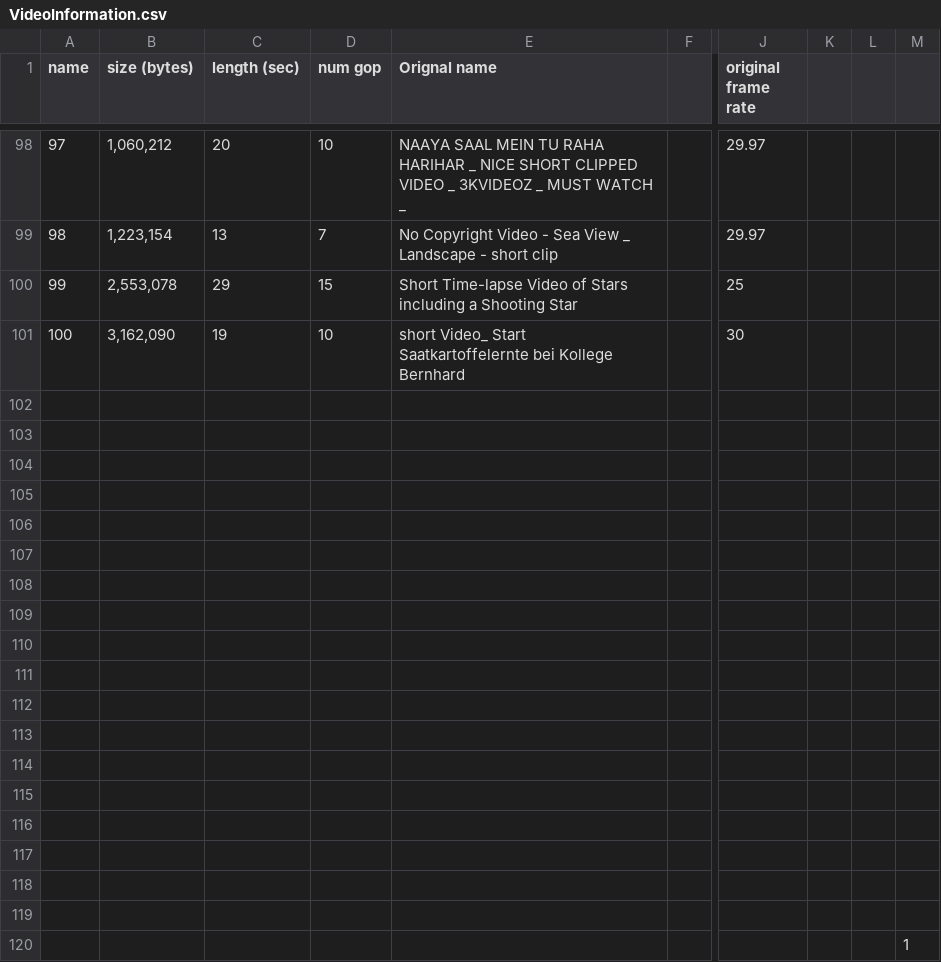
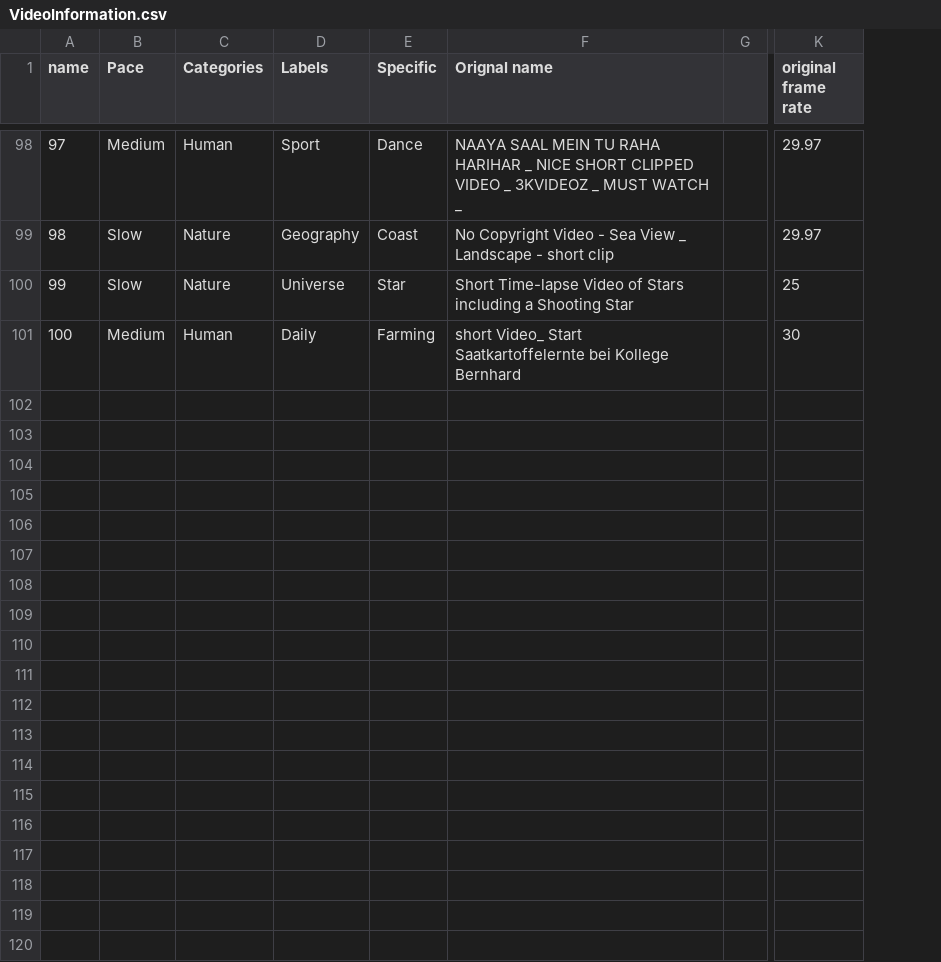
Before and after one commit to hpcclab/videostreamingBenchmark, a CSV file: VideoInformation.csv, drawn as a sheet; only a part is shown, gaps mark what is left out; removed rows and columns are numbered as before the commit, all else as after; rows hold the shown columns only; the diff covers the shown part only; the diff names each change by its address in the sheet, - before the commit and + after, or states it on an @@ line.

```diff
--- a/VideoInformation.csv
+++ b/VideoInformation.csv
-column B (size (bytes)), rows 98-101: 1,060,212 | 1,223,154 | 2,553,078 | 3,162,090
-column C (length (sec)), rows 98-101: 20 | 13 | 29 | 19
-column D (num gop), rows 98-101: 10 | 7 | 15 | 10
+column B (Pace), rows 98-101: Medium | Slow | Slow | Medium
+column C (Categories), rows 98-101: Human | Nature | Nature | Human
+column D (Labels), rows 98-101: Sport | Geography | Universe | Daily
+column E (Specific), rows 98-101: Dance | Coast | Star | Farming
-column K, empty
-column L, empty
-column M, empty
-row 102: (empty)
-row 103: (empty)
-row 104: (empty)
-row 105: (empty)
-row 106: (empty)
-row 107: (empty)
-row 108: (empty)
-row 109: (empty)
-row 110: (empty)
-row 111: (empty)
-row 112: (empty)
-row 113: (empty)
-row 114: (empty)
-row 115: (empty)
-row 116: (empty)
-row 117: (empty)
-row 118: (empty)
-row 119: (empty)
-row 120:  |  |  |  |  |  |  |  |  | 1
```
Also changed, not shown: 11 removed rows and 1 edited cell elsewhere in this file.
